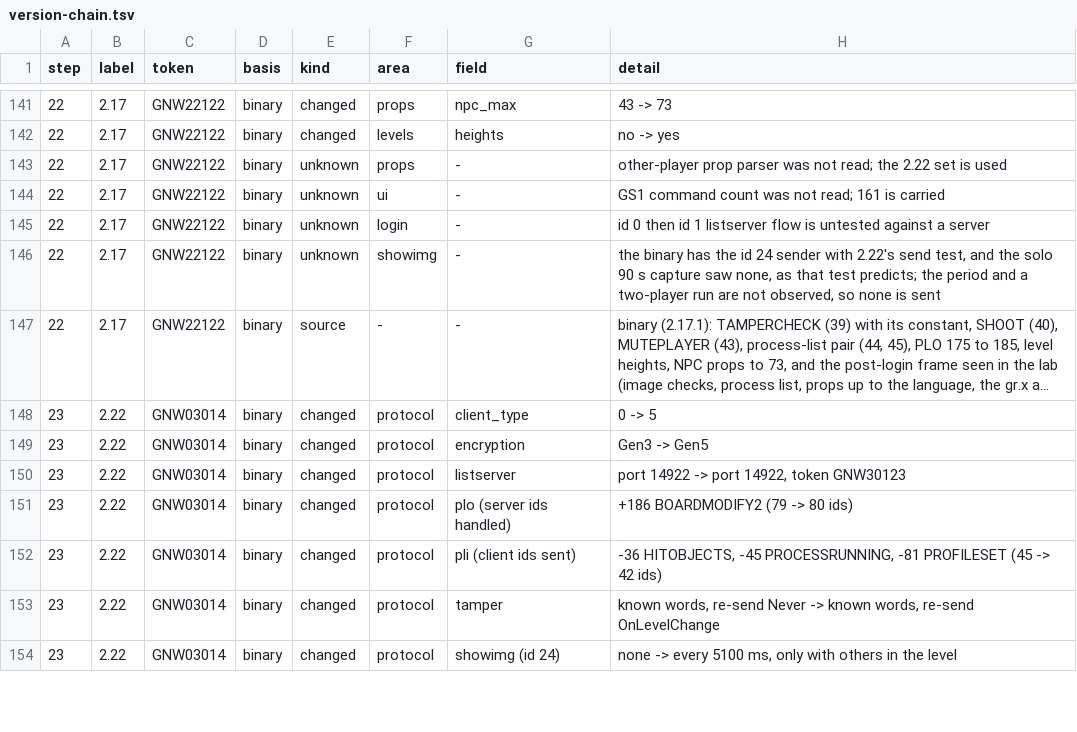
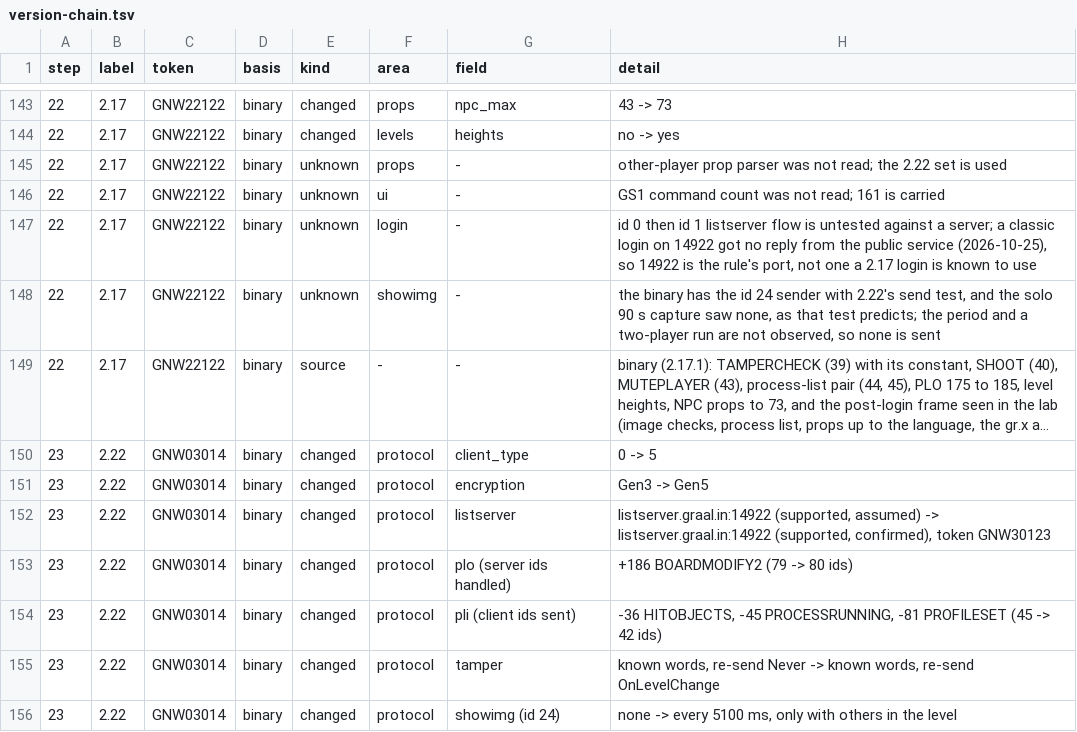
Before and after one commit to squirelworks/seihai-core, a TSV file: documentation/version-chain.tsv, drawn as a sheet; only a part is shown, gaps mark what is left out; long unchanged cells end in …; the diff covers the shown part only.

Commit message:
List endpoint: every profile defaults to listserver.graal.in on a port that works; launcher port box follows the version
Follows documentation/port-rule.md. Legacy profiles (1.41 to 2.04) default to 14923 and
supported ones (2.05 and later) to 14922; 14921 is dead and is nobody's default. The
binary's own host and port stay as Listserver::built_in. Each profile records kind and
confirmed/assumed status (confirmed: 2.00, 2.22, 2.31).

Launcher: the port box shows the selected version's default and follows the version
selector until the user types a port (or the settings file holds one), then keeps it and
marks it user-set; the settings file only gets a port the user set. --online host:port
still wins; a bare listserver host gets the version's default port.

```diff
--- a/documentation/version-chain.tsv
+++ b/documentation/version-chain.tsv
@@ -144,3 +146,3 @@ step	label	token	basis	kind	area	field	detail
 22	2.17	GNW22122	binary	unknown	ui	-	GS1 command count was not read; 161 is carried
-22	2.17	GNW22122	binary	unknown	login	-	id 0 then id 1 listserver flow is untested against a server
+22	2.17	GNW22122	binary	unknown	login	-	id 0 then id 1 listserver flow is untested against a server; a classic login on 14922 got no reply from the public service (2026-10-25), so 14922 is the rule's port, not one a 2.17 login is known to use
 22	2.17	GNW22122	binary	unknown	showimg	-	the binary has the id 24 sender with 2.22's send test, and the solo 90 s capture saw none, as that test predicts; the period and a two-player run are not observed, so none is sent
@@ -149,3 +151,3 @@ step	label	token	basis	kind	area	field	detail
 23	2.22	GNW03014	binary	changed	protocol	encryption	Gen3 -> Gen5
-23	2.22	GNW03014	binary	changed	protocol	listserver	port 14922 -> port 14922, token GNW30123
+23	2.22	GNW03014	binary	changed	protocol	listserver	listserver.graal.in:14922 (supported, assumed) -> listserver.graal.in:14922 (supported, confirmed), token GNW30123
 23	2.22	GNW03014	binary	changed	protocol	plo (server ids handled)	+186 BOARDMODIFY2 (79 -> 80 ids)
```
Also changed, not shown: 4 added rows and 11 edited cells elsewhere in this file, 1 other file.
